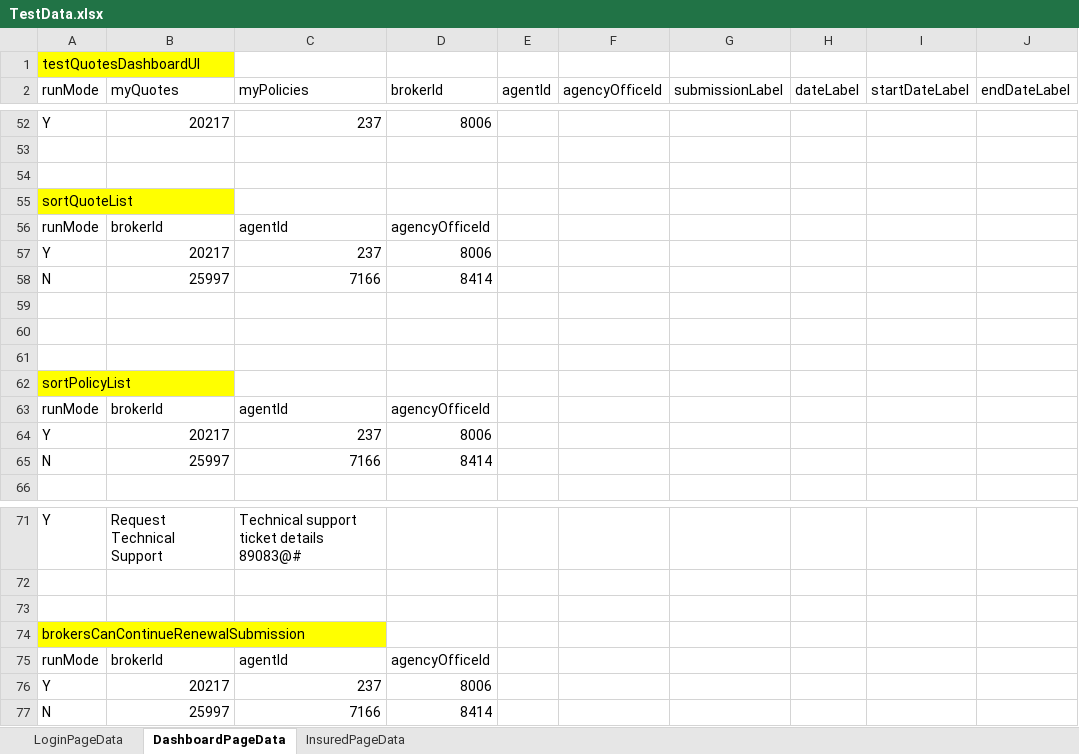
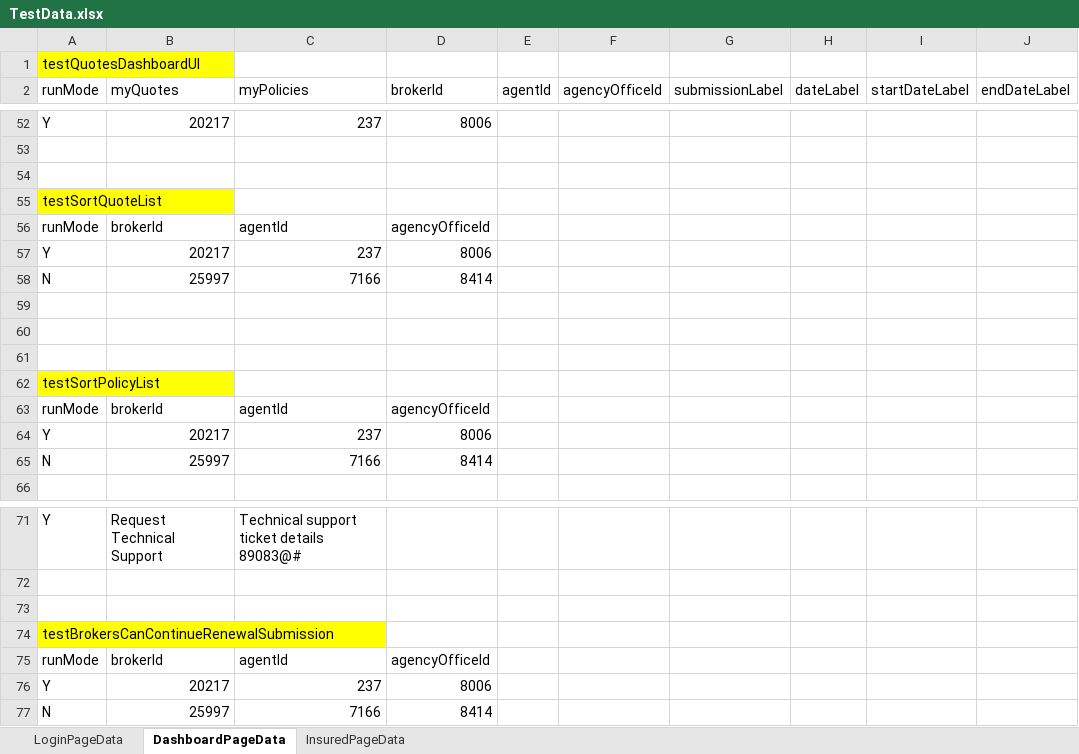
Before and after one commit to aza13/java-selenium-latest, an Excel workbook: src/main/resources/TestData.xlsx, sheet DashboardPageData, drawn as a sheet; only a part is shown, gaps mark what is left out; values as stored, in another font and other column widths than the file's, no borders; the diff names each change by its address in the sheet, - before the commit and + after, or states it on an @@ line.

Commit message:
Chnaged name of tests

```diff
--- a/src/main/resources/TestData.xlsx (sheet DashboardPageData)
+++ b/src/main/resources/TestData.xlsx (sheet DashboardPageData)
-A55 (runMode): sortQuoteList
+A55 (runMode): testSortQuoteList
-A62 (runMode): sortPolicyList
+A62 (runMode): testSortPolicyList
-A74 (runMode): brokersCanContinueRenewalSubmission
+A74 (runMode): testBrokersCanContinueRenewalSubmission
```
Also changed, not shown: 1 other file.
